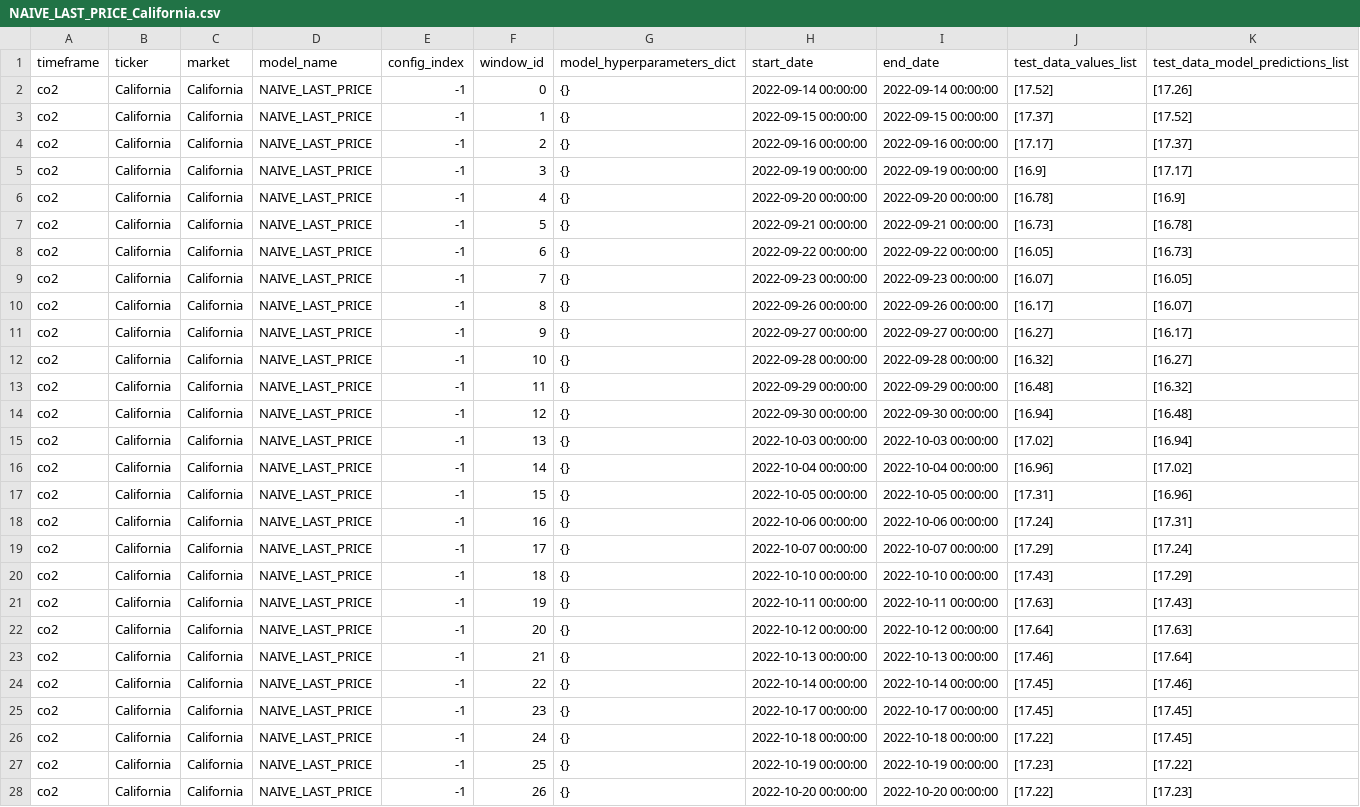
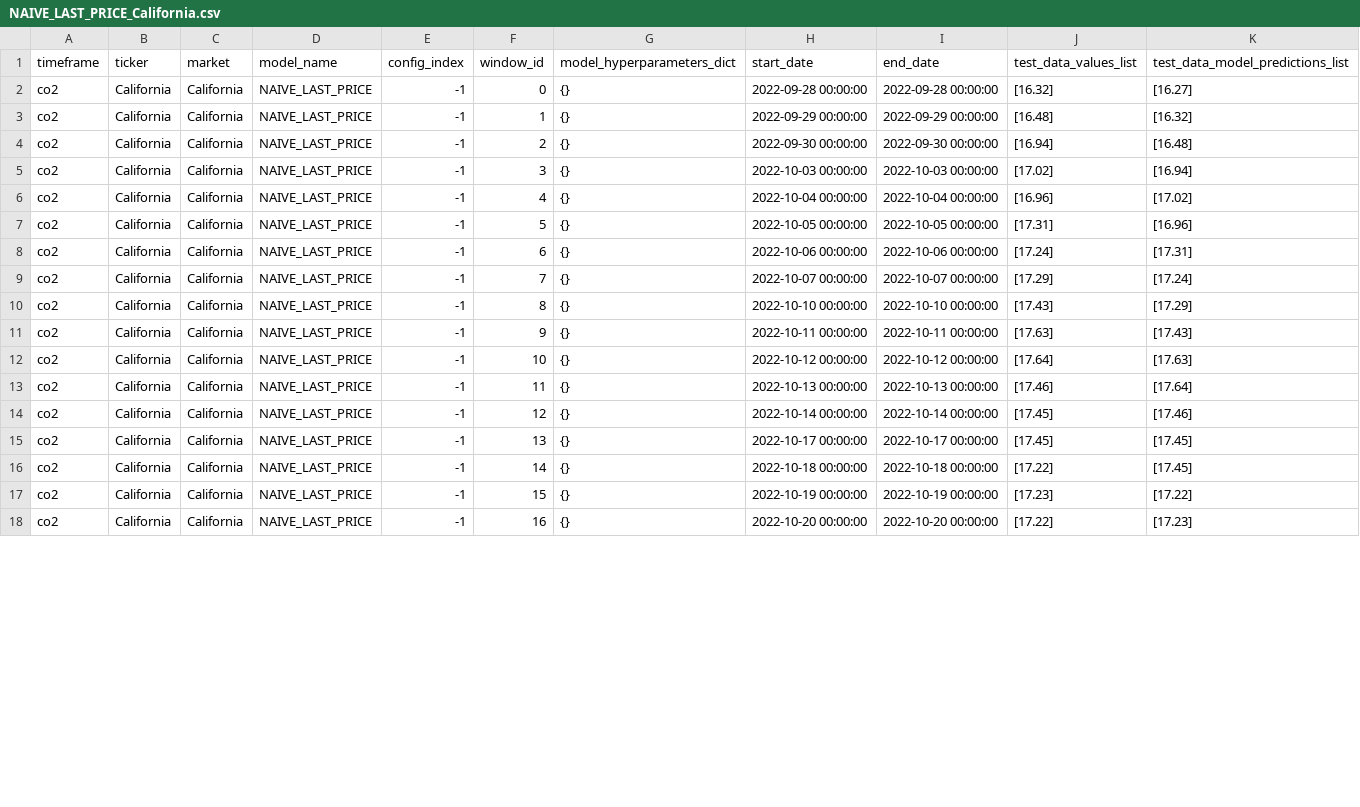
Before and after one commit to jimhcyang/co2_forecasting, a CSV file: dl_logs/co2/NAIVE_LAST_PRICE/California/NAIVE_LAST_PRICE_California.csv, drawn as a sheet; only a part is shown; the diff covers the shown part only.

```diff
--- a/dl_logs/co2/NAIVE_LAST_PRICE/California/NAIVE_LAST_PRICE_California.csv
+++ b/dl_logs/co2/NAIVE_LAST_PRICE/California/NAIVE_LAST_PRICE_California.csv
@@ -1,28 +1,18 @@
 timeframe,ticker,market,model_name,config_index,window_id,model_hyperparameters_dict,start_date,end_date,test_data_values_list,test_data_model_predictions_list
-co2,California,California,NAIVE_LAST_PRICE,-1,0,{},2022-09-14 00:00:00,2022-09-14 00:00:00,[17.52],[17.26]
-co2,California,California,NAIVE_LAST_PRICE,-1,1,{},2022-09-15 00:00:00,2022-09-15 00:00:00,[17.37],[17.52]
-co2,California,California,NAIVE_LAST_PRICE,-1,2,{},2022-09-16 00:00:00,2022-09-16 00:00:00,[17.17],[17.37]
-co2,California,California,NAIVE_LAST_PRICE,-1,3,{},2022-09-19 00:00:00,2022-09-19 00:00:00,[16.9],[17.17]
-co2,California,California,NAIVE_LAST_PRICE,-1,4,{},2022-09-20 00:00:00,2022-09-20 00:00:00,[16.78],[16.9]
-co2,California,California,NAIVE_LAST_PRICE,-1,5,{},2022-09-21 00:00:00,2022-09-21 00:00:00,[16.73],[16.78]
-co2,California,California,NAIVE_LAST_PRICE,-1,6,{},2022-09-22 00:00:00,2022-09-22 00:00:00,[16.05],[16.73]
-co2,California,California,NAIVE_LAST_PRICE,-1,7,{},2022-09-23 00:00:00,2022-09-23 00:00:00,[16.07],[16.05]
-co2,California,California,NAIVE_LAST_PRICE,-1,8,{},2022-09-26 00:00:00,2022-09-26 00:00:00,[16.17],[16.07]
-co2,California,California,NAIVE_LAST_PRICE,-1,9,{},2022-09-27 00:00:00,2022-09-27 00:00:00,[16.27],[16.17]
-co2,California,California,NAIVE_LAST_PRICE,-1,10,{},2022-09-28 00:00:00,2022-09-28 00:00:00,[16.32],[16.27]
-co2,California,California,NAIVE_LAST_PRICE,-1,11,{},2022-09-29 00:00:00,2022-09-29 00:00:00,[16.48],[16.32]
-co2,California,California,NAIVE_LAST_PRICE,-1,12,{},2022-09-30 00:00:00,2022-09-30 00:00:00,[16.94],[16.48]
-co2,California,California,NAIVE_LAST_PRICE,-1,13,{},2022-10-03 00:00:00,2022-10-03 00:00:00,[17.02],[16.94]
-co2,California,California,NAIVE_LAST_PRICE,-1,14,{},2022-10-04 00:00:00,2022-10-04 00:00:00,[16.96],[17.02]
-co2,California,California,NAIVE_LAST_PRICE,-1,15,{},2022-10-05 00:00:00,2022-10-05 00:00:00,[17.31],[16.96]
-co2,California,California,NAIVE_LAST_PRICE,-1,16,{},2022-10-06 00:00:00,2022-10-06 00:00:00,[17.24],[17.31]
-co2,California,California,NAIVE_LAST_PRICE,-1,17,{},2022-10-07 00:00:00,2022-10-07 00:00:00,[17.29],[17.24]
-co2,California,California,NAIVE_LAST_PRICE,-1,18,{},2022-10-10 00:00:00,2022-10-10 00:00:00,[17.43],[17.29]
-co2,California,California,NAIVE_LAST_PRICE,-1,19,{},2022-10-11 00:00:00,2022-10-11 00:00:00,[17.63],[17.43]
-co2,California,California,NAIVE_LAST_PRICE,-1,20,{},2022-10-12 00:00:00,2022-10-12 00:00:00,[17.64],[17.63]
-co2,California,California,NAIVE_LAST_PRICE,-1,21,{},2022-10-13 00:00:00,2022-10-13 00:00:00,[17.46],[17.64]
-co2,California,California,NAIVE_LAST_PRICE,-1,22,{},2022-10-14 00:00:00,2022-10-14 00:00:00,[17.45],[17.46]
-co2,California,California,NAIVE_LAST_PRICE,-1,23,{},2022-10-17 00:00:00,2022-10-17 00:00:00,[17.45],[17.45]
-co2,California,California,NAIVE_LAST_PRICE,-1,24,{},2022-10-18 00:00:00,2022-10-18 00:00:00,[17.22],[17.45]
-co2,California,California,NAIVE_LAST_PRICE,-1,25,{},2022-10-19 00:00:00,2022-10-19 00:00:00,[17.23],[17.22]
-co2,California,California,NAIVE_LAST_PRICE,-1,26,{},2022-10-20 00:00:00,2022-10-20 00:00:00,[17.22],[17.23]
+co2,California,California,NAIVE_LAST_PRICE,-1,0,{},2022-09-28 00:00:00,2022-09-28 00:00:00,[16.32],[16.27]
+co2,California,California,NAIVE_LAST_PRICE,-1,1,{},2022-09-29 00:00:00,2022-09-29 00:00:00,[16.48],[16.32]
+co2,California,California,NAIVE_LAST_PRICE,-1,2,{},2022-09-30 00:00:00,2022-09-30 00:00:00,[16.94],[16.48]
+co2,California,California,NAIVE_LAST_PRICE,-1,3,{},2022-10-03 00:00:00,2022-10-03 00:00:00,[17.02],[16.94]
+co2,California,California,NAIVE_LAST_PRICE,-1,4,{},2022-10-04 00:00:00,2022-10-04 00:00:00,[16.96],[17.02]
+co2,California,California,NAIVE_LAST_PRICE,-1,5,{},2022-10-05 00:00:00,2022-10-05 00:00:00,[17.31],[16.96]
+co2,California,California,NAIVE_LAST_PRICE,-1,6,{},2022-10-06 00:00:00,2022-10-06 00:00:00,[17.24],[17.31]
+co2,California,California,NAIVE_LAST_PRICE,-1,7,{},2022-10-07 00:00:00,2022-10-07 00:00:00,[17.29],[17.24]
+co2,California,California,NAIVE_LAST_PRICE,-1,8,{},2022-10-10 00:00:00,2022-10-10 00:00:00,[17.43],[17.29]
+co2,California,California,NAIVE_LAST_PRICE,-1,9,{},2022-10-11 00:00:00,2022-10-11 00:00:00,[17.63],[17.43]
+co2,California,California,NAIVE_LAST_PRICE,-1,10,{},2022-10-12 00:00:00,2022-10-12 00:00:00,[17.64],[17.63]
+co2,California,California,NAIVE_LAST_PRICE,-1,11,{},2022-10-13 00:00:00,2022-10-13 00:00:00,[17.46],[17.64]
+co2,California,California,NAIVE_LAST_PRICE,-1,12,{},2022-10-14 00:00:00,2022-10-14 00:00:00,[17.45],[17.46]
+co2,California,California,NAIVE_LAST_PRICE,-1,13,{},2022-10-17 00:00:00,2022-10-17 00:00:00,[17.45],[17.45]
+co2,California,California,NAIVE_LAST_PRICE,-1,14,{},2022-10-18 00:00:00,2022-10-18 00:00:00,[17.22],[17.45]
+co2,California,California,NAIVE_LAST_PRICE,-1,15,{},2022-10-19 00:00:00,2022-10-19 00:00:00,[17.23],[17.22]
+co2,California,California,NAIVE_LAST_PRICE,-1,16,{},2022-10-20 00:00:00,2022-10-20 00:00:00,[17.22],[17.23]
```
Also changed, not shown: 51 edited cells elsewhere in this file, dl_logs/co2/NAIVE_LAST_PRICE/Australia/NAIVE_LAST_PRICE_Australia.csv, dl_logs/co2/NAIVE_LAST_PRICE/EU_EEX/NAIVE_LAST_PRICE_EU_EEX.csv, 46 other files.
